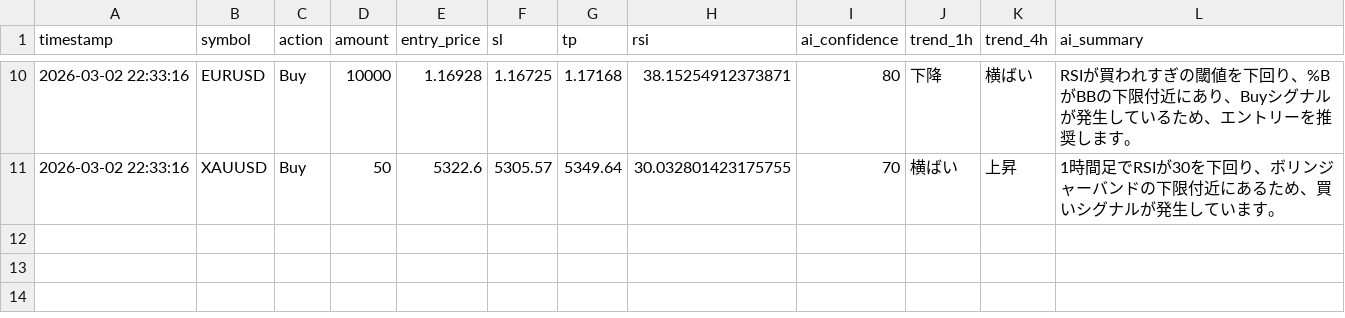
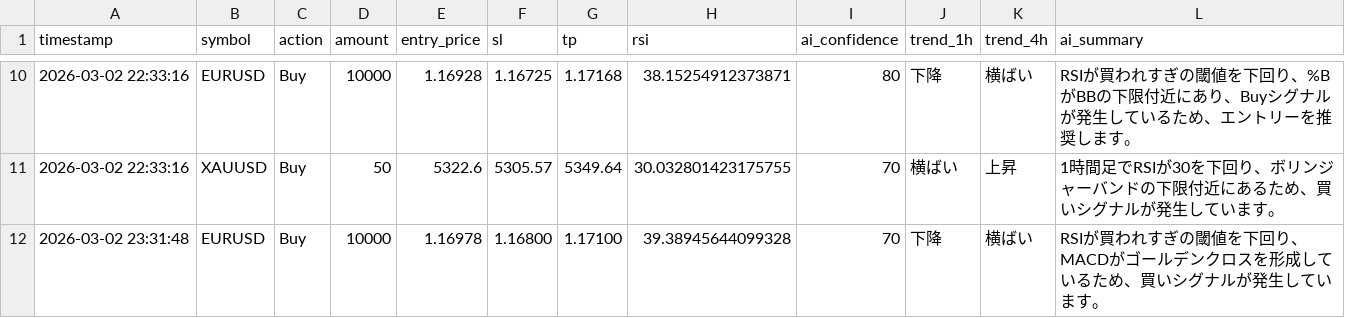
Before and after one commit to tanakahikari-pikka/ai-trading, a CSV file: logs/entries.csv, drawn as a sheet; only a part is shown, gaps mark what is left out; the diff names each change by its address in the sheet, - before the commit and + after, or states it on an @@ line.

```diff
--- a/logs/entries.csv
+++ b/logs/entries.csv
+row 12: 2026-03-02 23:31:48 | EURUSD | Buy | 10000 | 1.16978 | 1.16800 | 1.17100 | 39.38945644099328 | 70 | 下降 | 横ばい | RSIが買われすぎの閾値を下回り、MACDがゴールデンクロスを形成しているため、買いシグナルが発生しています。
```
Also changed, not shown: 1 other file.
